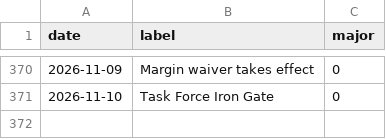
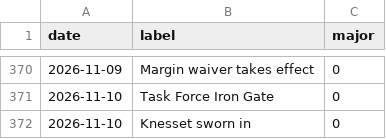
Before and after one commit to willsheo/middle-east-news, a CSV file: data/events.csv, drawn as a sheet; only a part is shown, gaps mark what is left out.

```diff
--- a/data/events.csv
+++ b/data/events.csv
@@ -371 +371,2 @@ date,label,major
 2026-11-10,Task Force Iron Gate,0
+2026-11-10,Knesset sworn in,0
```
Also changed, not shown: data/observations.csv, data/places.csv, 12 other files.
